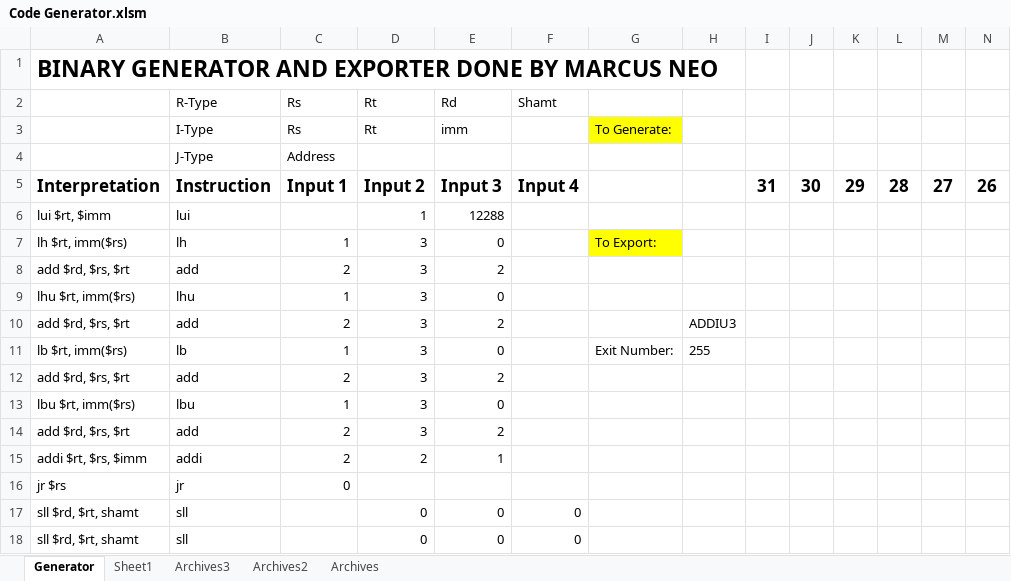
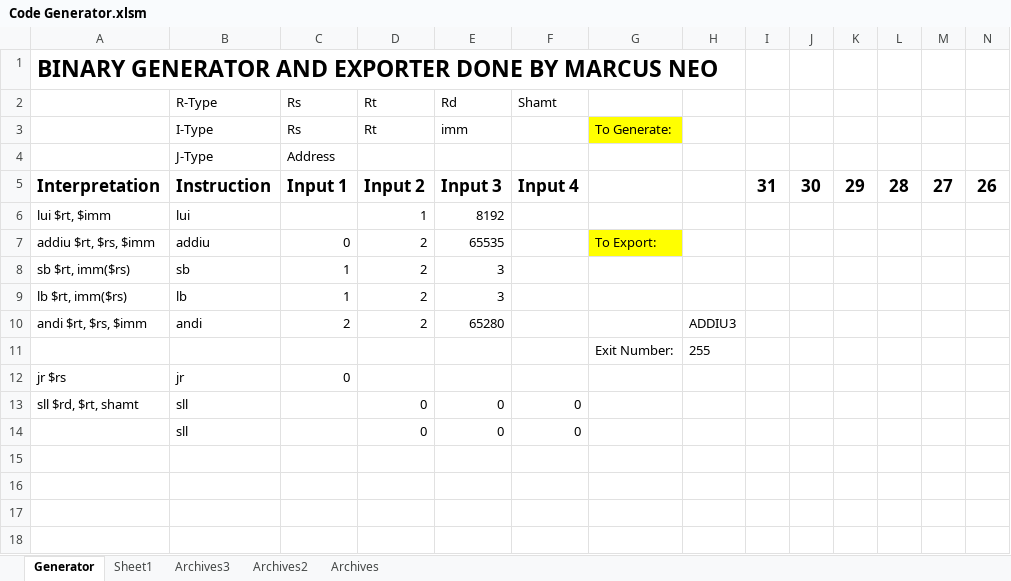
Before and after one commit to marcus-neo/mjnwlc, an Excel workbook: Code Generator.xlsm, sheet Generator, drawn as a sheet; only a part is shown; values as stored, in another font and other column widths than the file's, no borders; charts and pictures not drawn; removed rows and columns are numbered as before the commit, all else as after; rows hold the shown columns only; the diff names each change by its address in the sheet, - before the commit and + after, or states it on an @@ line.

```diff
--- a/Code Generator.xlsm (sheet Generator)
+++ b/Code Generator.xlsm (sheet Generator)
-E6: 12288
+E6: 8192
-row 7: lh $rt, imm($rs) | lh | 1 | 3 | 0 |  | To Export:
-row 8: add $rd, $rs, $rt | add | 2 | 3 | 2
-row 9: lhu $rt, imm($rs) | lhu | 1 | 3 | 0
-row 10: add $rd, $rs, $rt | add | 2 | 3 | 2 |  |  | ADDIU3
+row 7: addiu $rt, $rs, $imm | addiu | 0 | 2 | 65535 |  | To Export:
+row 8: sb $rt, imm($rs) | sb | 1 | 2 | 3
-D9: 3
+D9: 2
-E9: 0
+E9: 3
-G9: Exit Number:
+G9: (empty)
-H9: 255
+H9: (empty)
-row 12: add $rd, $rs, $rt | add | 2 | 3 | 2
-row 13: lbu $rt, imm($rs) | lbu | 1 | 3 | 0
-row 14: add $rd, $rs, $rt | add | 2 | 3 | 2
-A10: addi $rt, $rs, $imm
+A10: andi $rt, $rs, $imm
-B10: addi
+B10: andi
-E10: 1
+E10: 65280
-H10: (empty)
+H10: ADDIU3
+row 11:  |  |  |  |  |  | Exit Number: | 255
-A14: sll $rd, $rt, shamt
+A14: (empty)
```
Also changed, not shown: sheet Sheet1, 3 other files.
